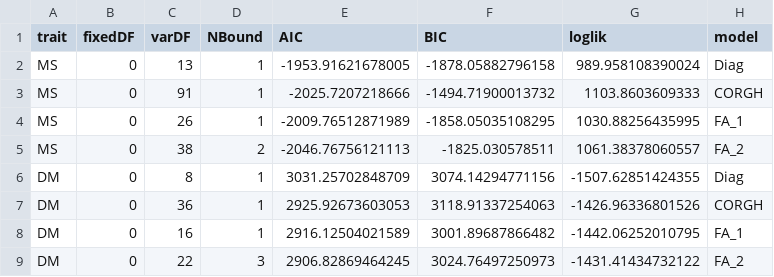
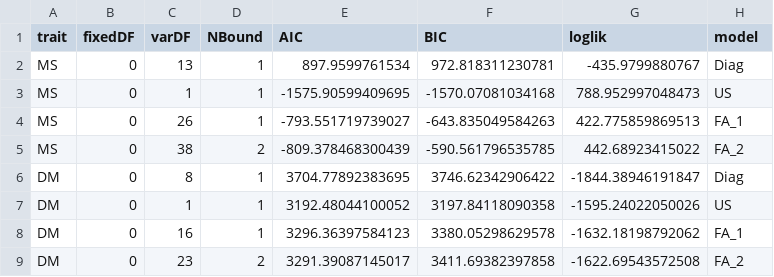
Before and after one commit to cculma/Norberg_2020, a CSV file: BLUE_values/ST2_AIC.csv, drawn as a sheet; only a part is shown; the diff covers the shown part only.

```diff
--- a/BLUE_values/ST2_AIC.csv
+++ b/BLUE_values/ST2_AIC.csv
@@ -1,9 +1,9 @@
 trait,fixedDF,varDF,NBound,AIC,BIC,loglik,model
-MS,0,13,1,-1953.91621678005,-1878.05882796158,989.958108390024,Diag
-MS,0,91,1,-2025.7207218666,-1494.71900013732,1103.8603609333,CORGH
-MS,0,26,1,-2009.76512871989,-1858.05035108295,1030.88256435995,FA_1
-MS,0,38,2,-2046.76756121113,-1825.030578511,1061.38378060557,FA_2
-DM,0,8,1,3031.25702848709,3074.14294771156,-1507.62851424355,Diag
-DM,0,36,1,2925.92673603053,3118.91337254063,-1426.96336801526,CORGH
-DM,0,16,1,2916.12504021589,3001.89687866482,-1442.06252010795,FA_1
-DM,0,22,3,2906.82869464245,3024.76497250973,-1431.41434732122,FA_2
+MS,0,13,1,897.9599761534,972.818311230781,-435.9799880767,Diag
+MS,0,1,1,-1575.90599409695,-1570.07081034168,788.952997048473,US
+MS,0,26,1,-793.551719739027,-643.835049584263,422.775859869513,FA_1
+MS,0,38,2,-809.378468300439,-590.561796535785,442.68923415022,FA_2
+DM,0,8,1,3704.77892383695,3746.62342906422,-1844.38946191847,Diag
+DM,0,1,1,3192.48044100052,3197.84118090358,-1595.24022050026,US
+DM,0,16,1,3296.36397584123,3380.05298629578,-1632.18198792062,FA_1
+DM,0,23,2,3291.39087145017,3411.69382397858,-1622.69543572508,FA_2
```
Also changed, not shown: 2 added rows, 1 removed row and 38 edited cells elsewhere in this file, 5 other files.
